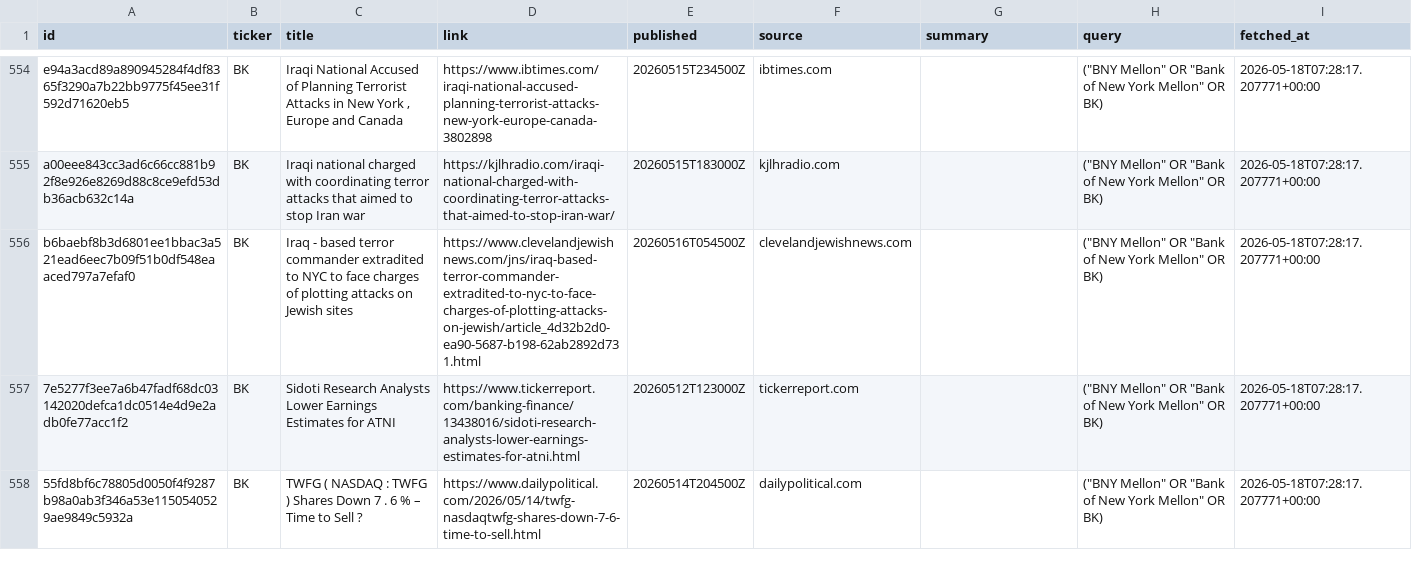
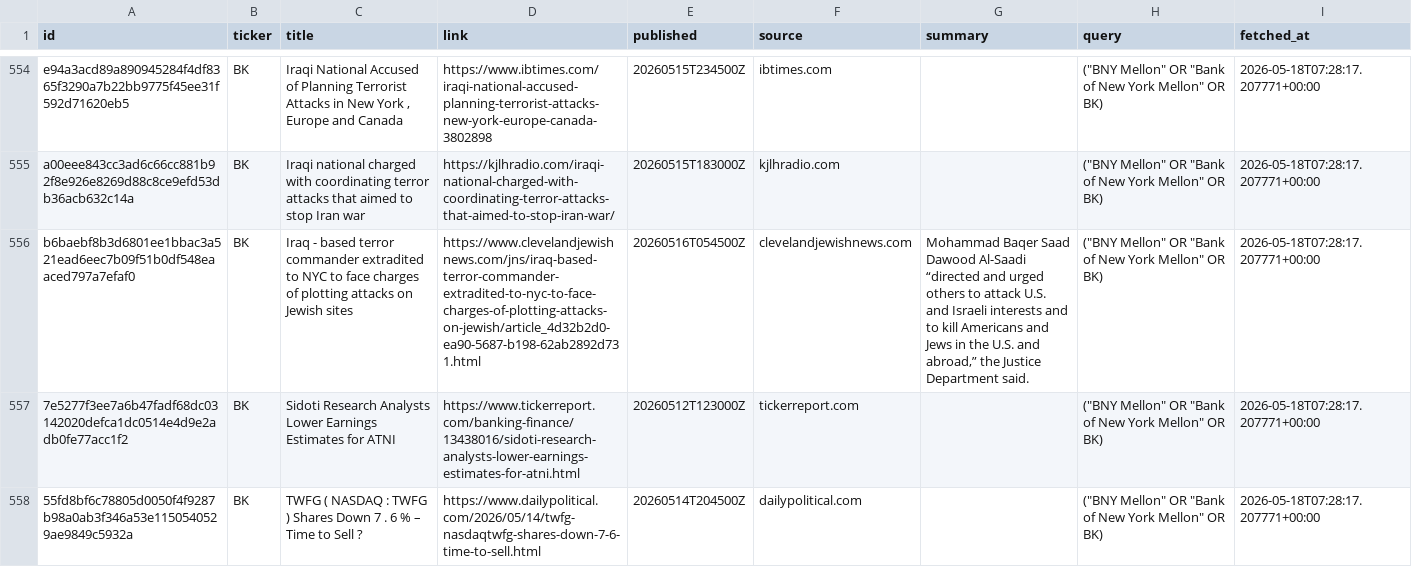
Before and after one commit to jahnavi-maddhuri/bny-ai-risk-management, a CSV file: news_feeds/gdelt/data/gdelt_news.csv, drawn as a sheet; only a part is shown, gaps mark what is left out; the diff covers the shown part only; the diff names each change by its address in the sheet, - before the commit and + after, or states it on an @@ line.

```diff
--- a/news_feeds/gdelt/data/gdelt_news.csv
+++ b/news_feeds/gdelt/data/gdelt_news.csv
-G556 (summary): (empty)
+G556 (summary): Mohammad Baqer Saad Dawood Al-Saadi “directed and urged others to attack U.S. and Israeli interests and to kill Americans and Jews in the U.S. and abroad,” the Justice Department said.
```
Also changed, not shown: 13 edited cells elsewhere in this file.
